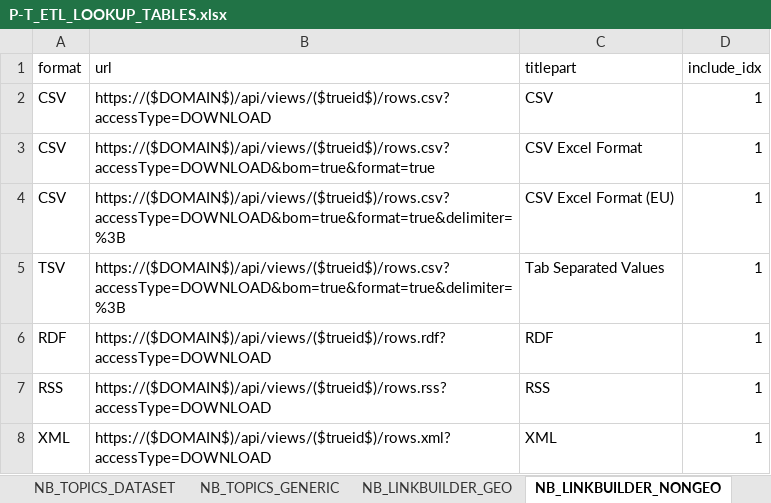
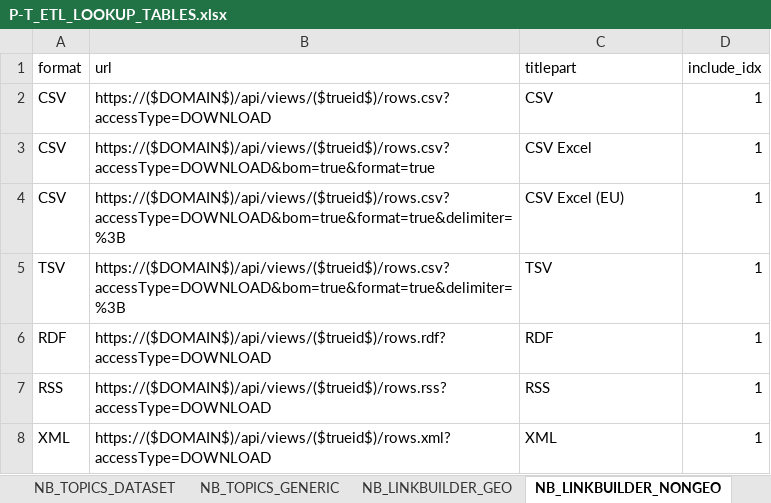
Before and after one commit to federal-geospatial-platform/fgp-metadata-proxy, an Excel workbook: FME_files/LOOKUP_TABLES/P-T_ETL_LOOKUP_TABLES.xlsx, sheet NB_LINKBUILDER_NONGEO, drawn as a sheet; values as stored, in another font and other column widths than the file's, no borders; the diff names each change by its address in the sheet, - before the commit and + after, or states it on an @@ line.

Commit message:
Made resource names easier to translate properly
replaced formats in resource names in resources{} list with acronyms (e.g: TSV instead of tab separated values) to make it easier to translate

```diff
--- a/FME_files/LOOKUP_TABLES/P-T_ETL_LOOKUP_TABLES.xlsx (sheet NB_LINKBUILDER_NONGEO)
+++ b/FME_files/LOOKUP_TABLES/P-T_ETL_LOOKUP_TABLES.xlsx (sheet NB_LINKBUILDER_NONGEO)
-C3 (titlepart): CSV Excel Format
+C3 (titlepart): CSV Excel
-C4 (titlepart): CSV Excel Format (EU)
+C4 (titlepart): CSV Excel (EU)
-C5 (titlepart): Tab Separated Values
+C5 (titlepart): TSV
```
